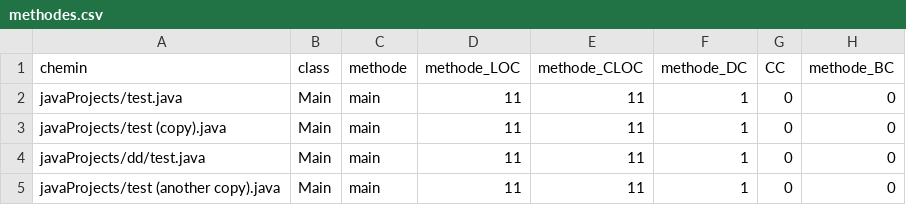
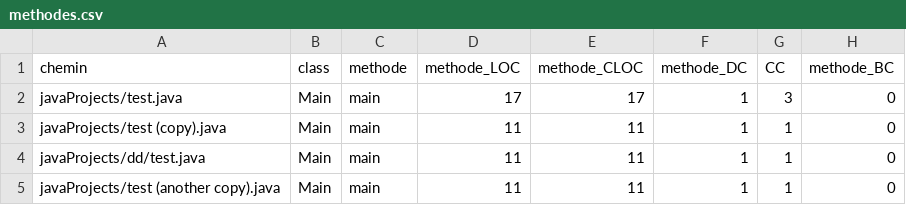
Before and after one commit to optimasfides/IFT3913, a CSV file: TP1/methodes.csv, drawn as a sheet.

Commit message:
CC - Complexité cyclomatique de McCabe pour une methode est faite! dans la classe Metrics -> mesureCCofMethod(File file, String methodName)

```diff
--- a/TP1/methodes.csv
+++ b/TP1/methodes.csv
@@ -1,5 +1,5 @@
 chemin,class,methode,methode_LOC,methode_CLOC,methode_DC,CC,methode_BC
-javaProjects/test.java,Main,main,11,11,1,0,0
-javaProjects/test (copy).java,Main,main,11,11,1,0,0
-javaProjects/dd/test.java,Main,main,11,11,1,0,0
-javaProjects/test (another copy).java,Main,main,11,11,1,0,0
+javaProjects/test.java,Main,main,17,17,1,3,0
+javaProjects/test (copy).java,Main,main,11,11,1,1,0
+javaProjects/dd/test.java,Main,main,11,11,1,1,0
+javaProjects/test (another copy).java,Main,main,11,11,1,1,0
```
Also changed, not shown: 5 other files.
